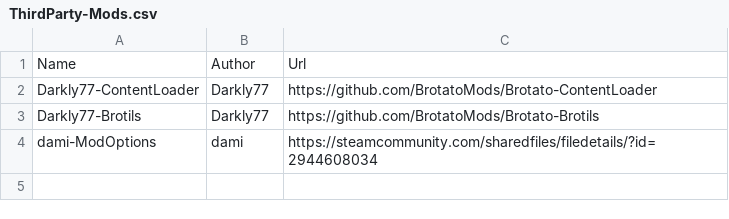
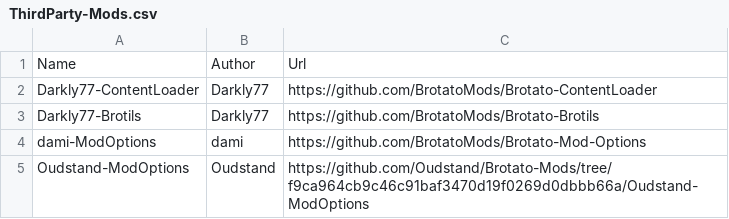
Before and after one commit to Der-Floh/brotato-mods, a CSV file: src/ThirdParty/ThirdParty-Mods.csv, drawn as a sheet.

Commit message:
Auto Brotato 1.0.0 + harness support for end-of-wave tests
- der_floh-auto_brotato: recycles unwanted crate items and takes wanted ones (per item, with curse rules under Abyssal Terrors), picks level-ups by weight and starts the next wave after an optional countdown that Esc cancels, each switchable on its own
- settings pages in the pause menu and on the title screen, synced with dami's and Oudstand's Mod Options
- integration tests for rules, crates, level-ups, the next wave, settings, menus and both options libraries
- harness: queue_level_ups, queue_crates, show_crate_item, end_wave without waiting, offer state in status
- harness: test-profile mod list registration, key presses at frame start, screenshots resume after an idle frame, one build before all sessions
- third-party list: dami-ModOptions from its GitHub release, Oudstand-ModOptions at a fixed commit

```diff
--- a/src/ThirdParty/ThirdParty-Mods.csv
+++ b/src/ThirdParty/ThirdParty-Mods.csv
@@ -3,2 +3,3 @@ Darkly77-ContentLoader,Darkly77,https://github.com/BrotatoMods/Brotato-ContentLo
 Darkly77-Brotils,Darkly77,https://github.com/BrotatoMods/Brotato-Brotils
-dami-ModOptions,dami,https://steamcommunity.com/sharedfiles/filedetails/?id=2944608034
+dami-ModOptions,dami,https://github.com/BrotatoMods/Brotato-Mod-Options
+Oudstand-ModOptions,Oudstand,https://github.com/Oudstand/Brotato-Mods/tree/f9ca964cb9c46c91baf3470d19f0269d0dbbb66a/Oudstand-ModOptions
```
Also changed, not shown: 35 other files.
